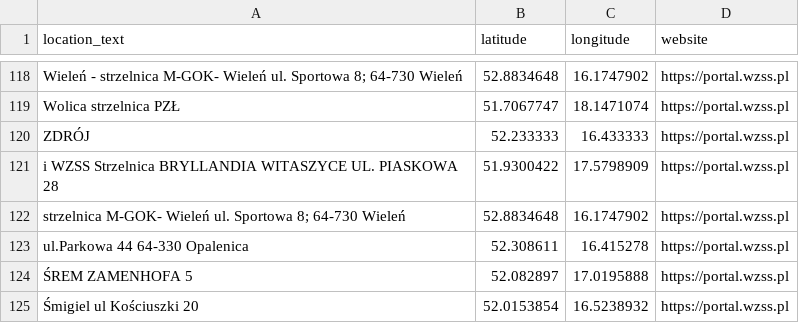
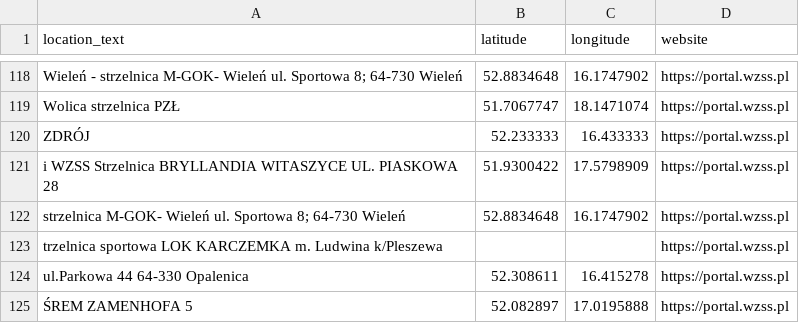
Before and after one commit to theundefined/mapa-zawodow-wzss, a CSV file: locations.csv, drawn as a sheet; only a part is shown, gaps mark what is left out; the shorter side is filled out with more unchanged rows; the diff names each change by its address in the sheet, - before the commit and + after, or states it on an @@ line.

```diff
--- a/locations.csv
+++ b/locations.csv
+row 123: trzelnica sportowa LOK KARCZEMKA m. Ludwina k/Pleszewa |  |  | https://portal.wzss.pl
```
Also changed, not shown: 58 other files.
